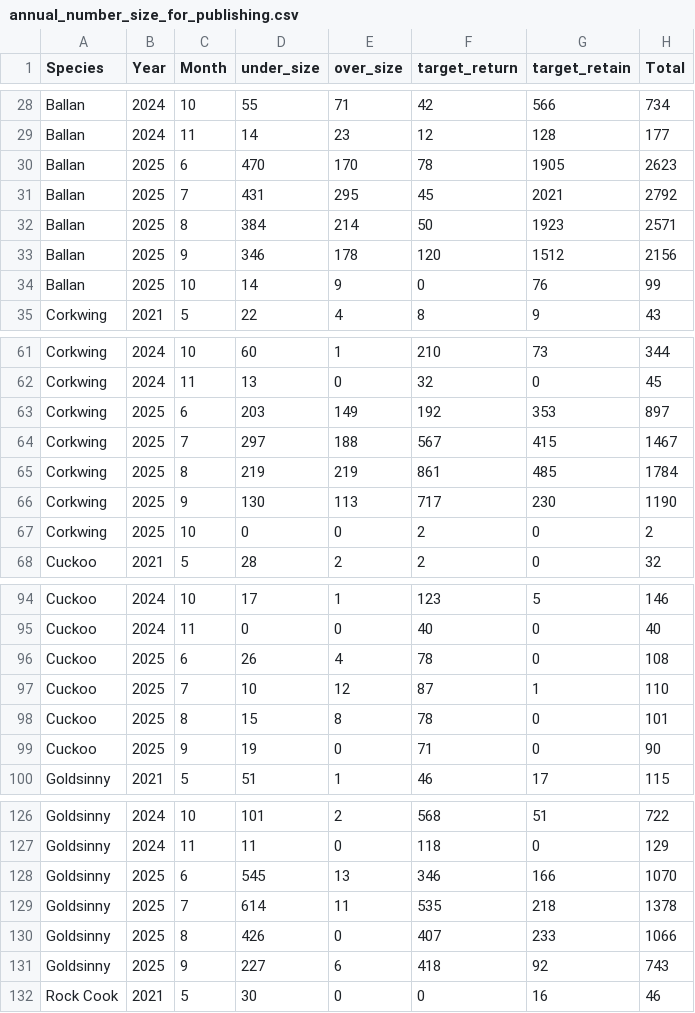
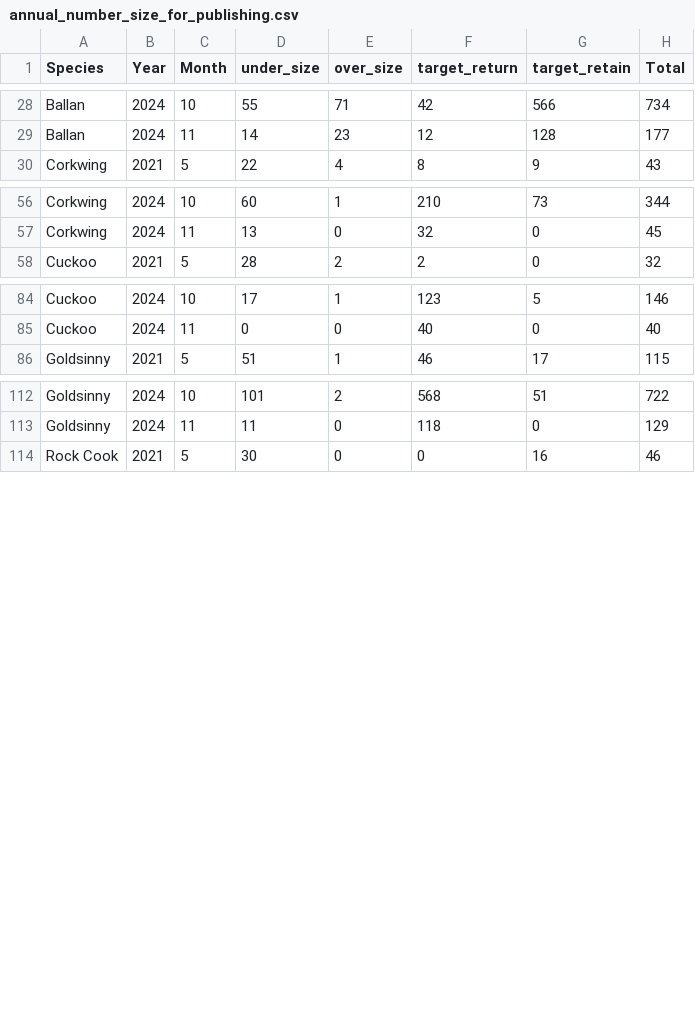
Before and after one commit to Tom-Reilly/inshore_app, a CSV file: annual_number_size_for_publishing.csv, drawn as a sheet; only a part is shown, gaps mark what is left out; the diff covers the shown part only; the diff names each change by its address in the sheet, - before the commit and + after, or states it on an @@ line.

```diff
--- a/annual_number_size_for_publishing.csv
+++ b/annual_number_size_for_publishing.csv
-row 30: Ballan | 2025 | 6 | 470 | 170 | 78 | 1905 | 2623
-row 31: Ballan | 2025 | 7 | 431 | 295 | 45 | 2021 | 2792
-row 32: Ballan | 2025 | 8 | 384 | 214 | 50 | 1923 | 2571
-row 33: Ballan | 2025 | 9 | 346 | 178 | 120 | 1512 | 2156
-row 34: Ballan | 2025 | 10 | 14 | 9 | 0 | 76 | 99
-row 63: Corkwing | 2025 | 6 | 203 | 149 | 192 | 353 | 897
-row 64: Corkwing | 2025 | 7 | 297 | 188 | 567 | 415 | 1467
-row 65: Corkwing | 2025 | 8 | 219 | 219 | 861 | 485 | 1784
-row 66: Corkwing | 2025 | 9 | 130 | 113 | 717 | 230 | 1190
-row 67: Corkwing | 2025 | 10 | 0 | 0 | 2 | 0 | 2
-row 96: Cuckoo | 2025 | 6 | 26 | 4 | 78 | 0 | 108
-row 97: Cuckoo | 2025 | 7 | 10 | 12 | 87 | 1 | 110
-row 98: Cuckoo | 2025 | 8 | 15 | 8 | 78 | 0 | 101
-row 99: Cuckoo | 2025 | 9 | 19 | 0 | 71 | 0 | 90
-row 128: Goldsinny | 2025 | 6 | 545 | 13 | 346 | 166 | 1070
-row 129: Goldsinny | 2025 | 7 | 614 | 11 | 535 | 218 | 1378
-row 130: Goldsinny | 2025 | 8 | 426 | 0 | 407 | 233 | 1066
-row 131: Goldsinny | 2025 | 9 | 227 | 6 | 418 | 92 | 743
```
Also changed, not shown: 4 removed rows elsewhere in this file, number_of_vessels_for_publishing.csv, 2 other files.
